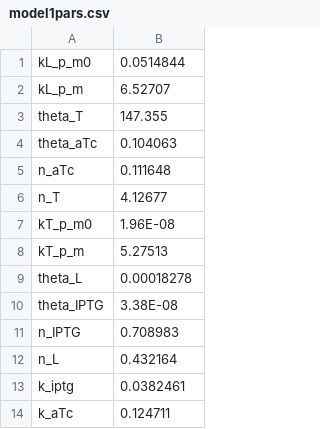
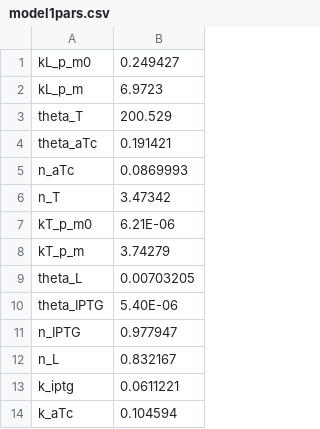
Before and after one commit to csynbiosys/H2020DSH, a CSV file: Models/model1pars.csv, drawn as a sheet.

```diff
--- a/Models/model1pars.csv
+++ b/Models/model1pars.csv
@@ -1,14 +1,14 @@
-kL_p_m0,0.0514844
-kL_p_m,6.52707
-theta_T,147.355
-theta_aTc,0.104063
-n_aTc,0.111648
-n_T,4.12677
-kT_p_m0,1.96E-08
-kT_p_m,5.27513
-theta_L,0.00018278
-theta_IPTG,3.38E-08
-n_IPTG,0.708983
-n_L,0.432164
-k_iptg,0.0382461
-k_aTc,0.124711
+kL_p_m0,0.249427
+kL_p_m,6.9723
+theta_T,200.529
+theta_aTc,0.191421
+n_aTc,0.0869993
+n_T,3.47342
+kT_p_m0,6.21E-06
+kT_p_m,3.74279
+theta_L,0.00703205
+theta_IPTG,5.40E-06
+n_IPTG,0.977947
+n_L,0.832167
+k_iptg,0.0611221
+k_aTc,0.104594
```
Also changed, not shown: Data/ICsmodel1.csv, 9 other files.
